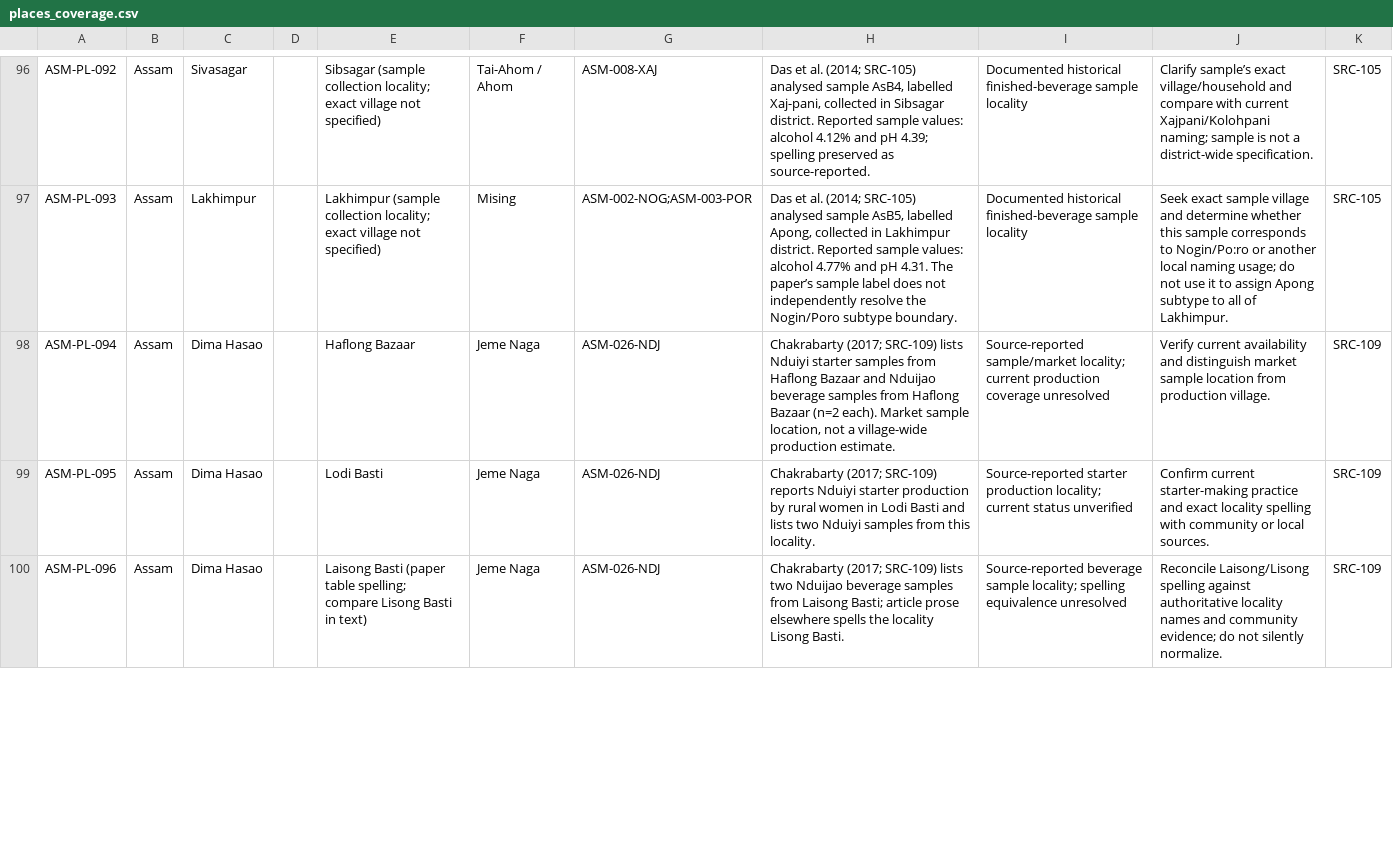
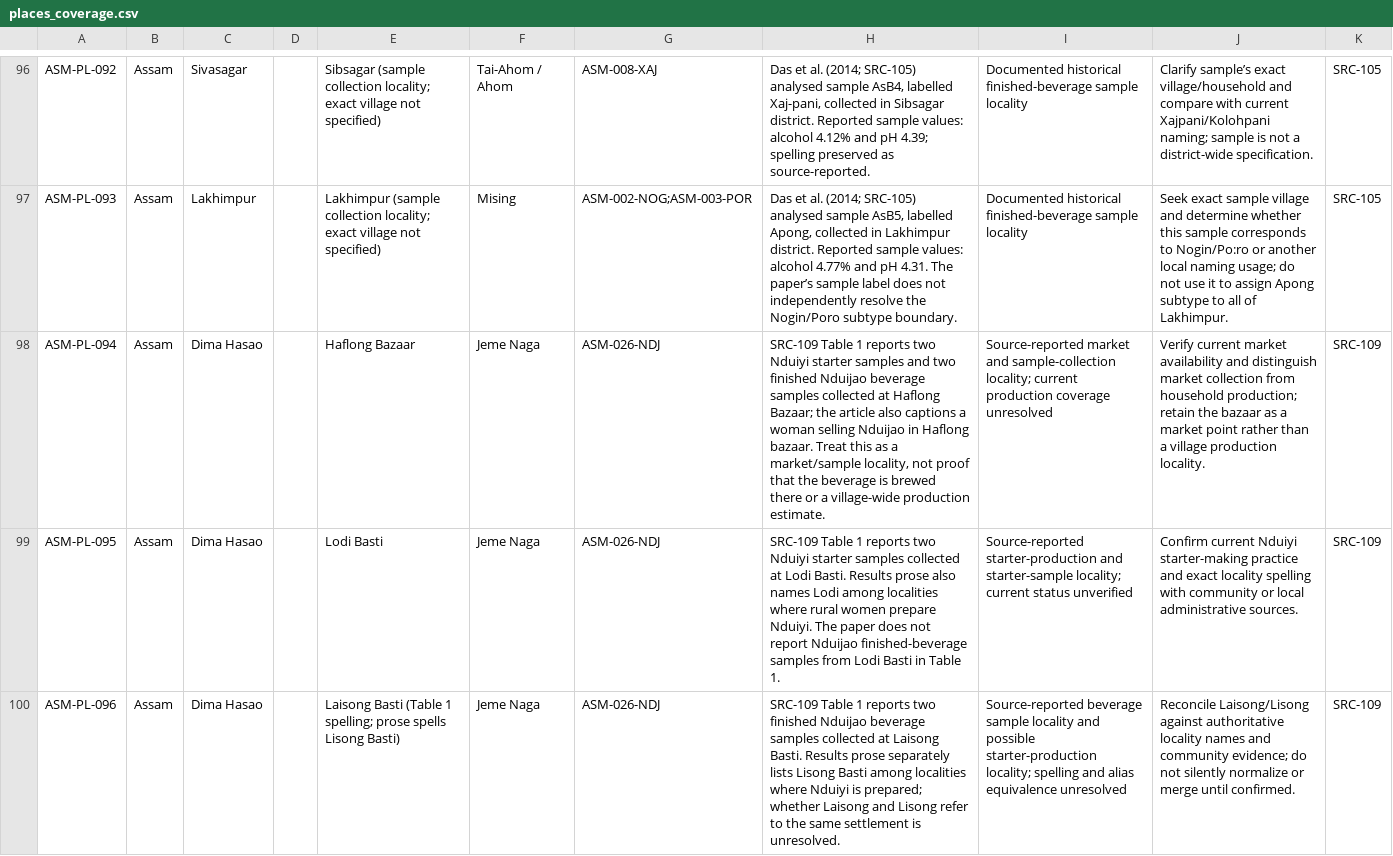
Before and after one commit to gahlautabhinav/indian-drinks-research, a CSV file: data/places_coverage.csv, drawn as a sheet; only a part is shown, gaps mark what is left out; the diff covers the shown part only; the diff names each change by its address in the sheet, - before the commit and + after, or states it on an @@ line.

Commit message:
Clarify Nduijao sample versus starter locality coverage

```diff
--- a/data/places_coverage.csv
+++ b/data/places_coverage.csv
-H98: Chakrabarty (2017; SRC-109) lists Nduiyi starter samples from Haflong Bazaar and Nduijao beverage samples from Haflong Bazaar (n=2 each). Market sample location, not a village-wide…
+H98: SRC-109 Table 1 reports two Nduiyi starter samples and two finished Nduijao beverage samples collected at Haflong Bazaar; the article also captions a woman selling Nduijao in Haflong bazaar. Treat this as a market/sample locality, not proof that the beverage is brewed there or a village-wide…
-I98: Source-reported sample/market locality; current…
+I98: Source-reported market and sample-collection locality; current…
-J98: Verify current availability and distinguish market sample location from production village.
+J98: Verify current market availability and distinguish market collection from household production; retain the bazaar as a market point rather than a village production locality.
-H99: Chakrabarty (2017; SRC-109) reports Nduiyi starter production by rural women in Lodi Basti and lists two Nduiyi samples from this locality.
+H99: SRC-109 Table 1 reports two Nduiyi starter samples collected at Lodi Basti. Results prose also names Lodi among localities where rural women prepare Nduiyi. The paper does not report Nduijao finished-beverage samples from Lodi Basti in Table 1.
-I99: Source-reported starter production locality; current…
+I99: Source-reported starter-production and starter-sample locality; current…
-J99: Confirm current starter-making practice and exact locality spelling with community or local sources.
+J99: Confirm current Nduiyi starter-making practice and exact locality spelling with community or local administrative sources.
-E100: Laisong Basti (paper table spelling; compare Lisong Basti in text)
+E100: Laisong Basti (Table 1 spelling; prose spells Lisong Basti)
-H100: Chakrabarty (2017; SRC-109) lists two Nduijao beverage samples from Laisong Basti; article prose elsewhere spells the locality Lisong Basti.
+H100: SRC-109 Table 1 reports two finished Nduijao beverage samples collected at Laisong Basti. Results prose separately lists Lisong Basti among localities where Nduiyi is prepared; whether Laisong and Lisong refer to the same settlement is unresolved.
-I100: …beverage sample locality; spelling equivalence unresolved
+I100: …beverage sample locality and possible starter-production locality; spelling and alias equivalence unresolved
-J100: Reconcile Laisong/Lisong spelling against authoritative locality names and community evidence; do not silently normalize.
+J100: Reconcile Laisong/Lisong against authoritative locality names and community evidence; do not silently normalize or merge until confirmed.
```
Also changed, not shown: 9 edited cells elsewhere in this file.
